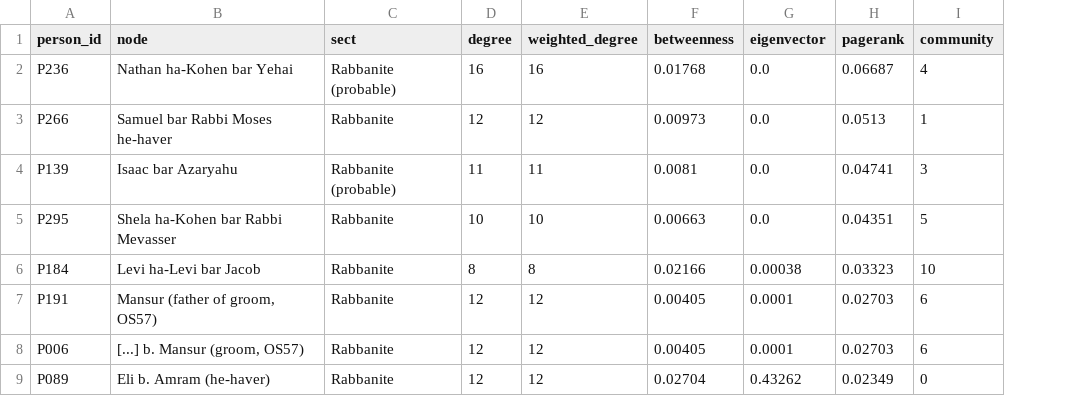
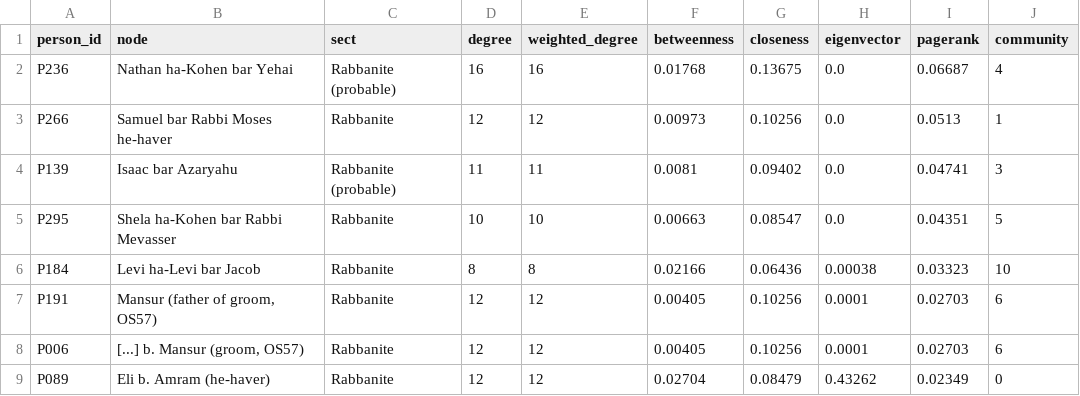
Before and after one commit to Kashi-Noam/karaite-social-networks, a CSV file: networks/N4_cross_sect_metrics.csv, drawn as a sheet; only a part is shown; the diff names each change by its address in the sheet, - before the commit and + after, or states it on an @@ line.

```diff
--- a/networks/N4_cross_sect_metrics.csv
+++ b/networks/N4_cross_sect_metrics.csv
+column G (closeness), rows 2-9: 0.13675 | 0.10256 | 0.09402 | 0.08547 | 0.06436 | 0.10256 | 0.10256 | 0.08479
```
Also changed, not shown: networks/N1_coappearance_metrics.csv, networks/N1_giant_metrics.csv, 13 other files.
